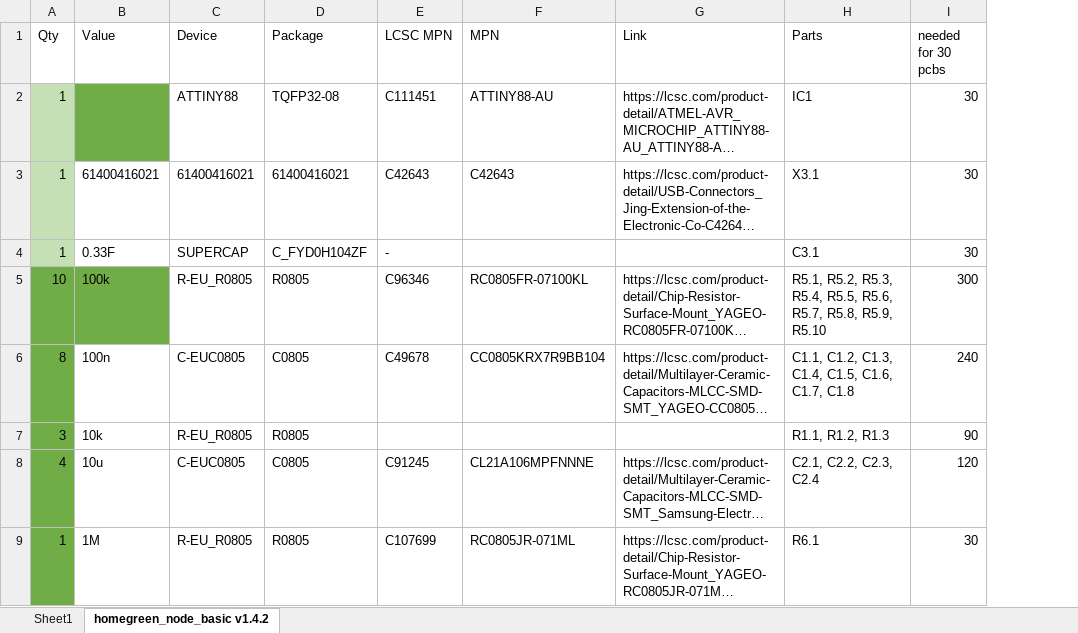
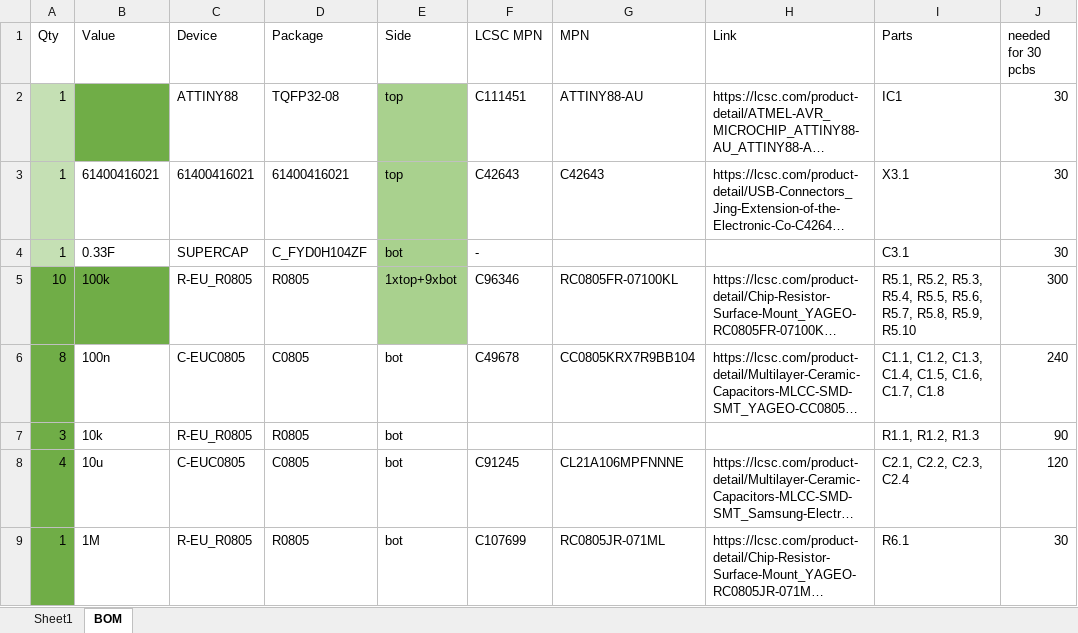
Before and after one commit to pmalessa/homegreen-Node, an Excel workbook: hardware/homegreen_node_basic v1.4.4 BOM.xlsx, sheet BOM, drawn as a sheet; only a part is shown; long unchanged cells end in …; values as stored, in another font and other column widths than the file's, no borders; the diff names each change by its address in the sheet, - before the commit and + after, or states it on an @@ line.

```diff
--- a/hardware/homegreen_node_basic v1.4.4 BOM.xlsx (sheet BOM)
+++ b/hardware/homegreen_node_basic v1.4.4 BOM.xlsx (sheet BOM)
-sheet tab: homegreen_node_basic v1.4.2
+sheet tab: BOM
+column E (Side), rows 2-9: top | top | bot | 1xtop+9xbot | bot | bot | bot | bot
```
Also changed, not shown: 1 other file.
